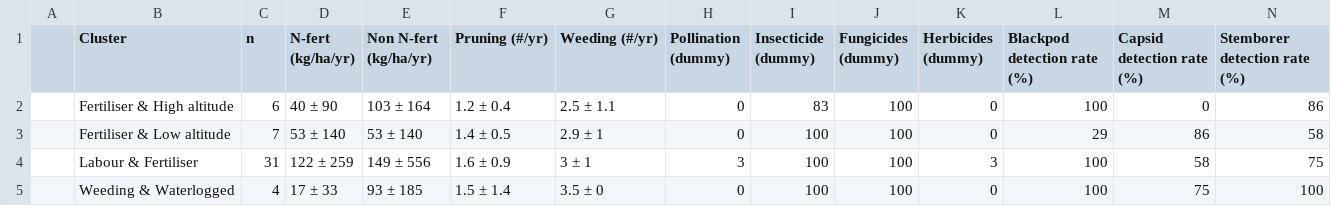
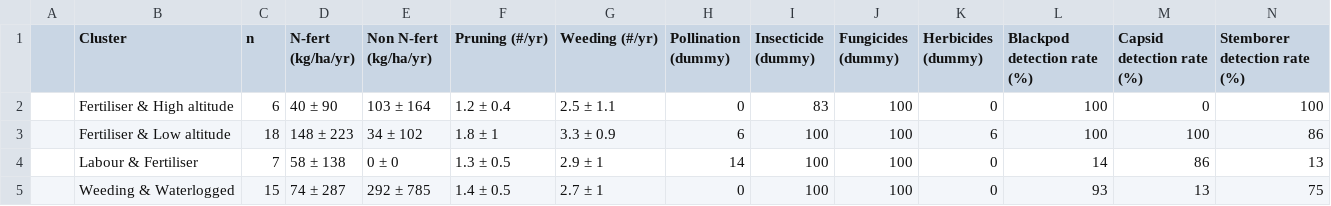
Before and after one commit to James-Hawkins/Cocoa-clusters, a CSV file: Figures.out/table_typology.pract.csv, drawn as a sheet; only a part is shown; the diff covers the shown part only.

```diff
--- a/Figures.out/table_typology.pract.csv
+++ b/Figures.out/table_typology.pract.csv
@@ -1,5 +1,5 @@
 "","Cluster","n","N-fert (kg/ha/yr)","Non N-fert (kg/ha/yr)","Pruning (#/yr)","Weeding (#/yr)","Pollination (dummy)","Insecticide (dummy)","Fungicides (dummy)","Herbicides (dummy)","Blackpod detection rate (%)","Capsid detection rate (%)","Stemborer detection rate (%)"
-"","Fertiliser & High altitude","6","40 ± 90","103 ± 164","1.2 ± 0.4","2.5 ± 1.1","0","83","100","0","100","0","86"
-"","Fertiliser & Low altitude","7","53 ± 140","53 ± 140","1.4 ± 0.5","2.9 ± 1","0","100","100","0","29","86","58"
-"","Labour & Fertiliser","31","122 ± 259","149 ± 556","1.6 ± 0.9","3 ± 1","3","100","100","3","100","58","75"
-"","Weeding & Waterlogged","4","17 ± 33","93 ± 185","1.5 ± 1.4","3.5 ± 0","0","100","100","0","100","75","100"
+"","Fertiliser & High altitude","6","40 ± 90","103 ± 164","1.2 ± 0.4","2.5 ± 1.1","0","83","100","0","100","0","100"
+"","Fertiliser & Low altitude","18","148 ± 223","34 ± 102","1.8 ± 1","3.3 ± 0.9","6","100","100","6","100","100","86"
+"","Labour & Fertiliser","7","58 ± 138","0 ± 0","1.3 ± 0.5","2.9 ± 1","14","100","100","0","14","86","13"
+"","Weeding & Waterlogged","15","74 ± 287","292 ± 785","1.4 ± 0.5","2.7 ± 1","0","100","100","0","93","13","75"
```
Also changed, not shown: 75 edited cells elsewhere in this file, Figures.out/table_typology.agfo.csv, Figures.out/table_typology_clim.csv, 6 other files.
